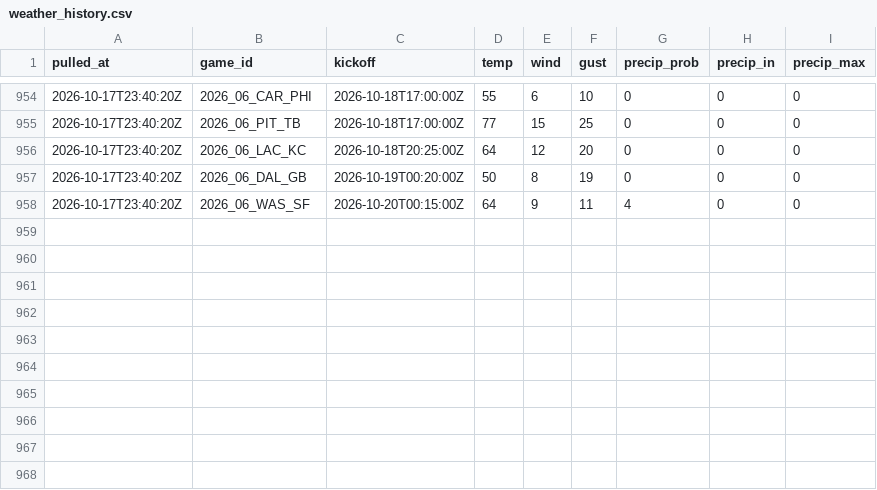
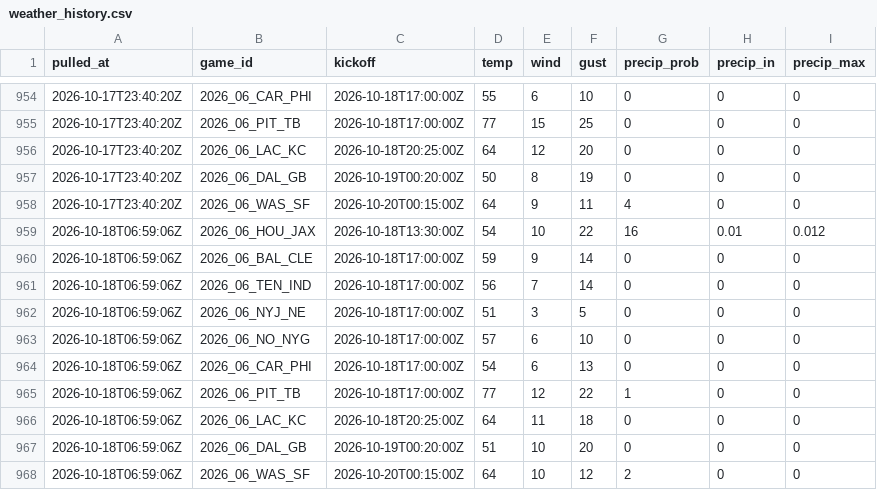
Before and after one commit to andrew-w-schroeder/dst-site, a CSV file: data/lines/weather_history.csv, drawn as a sheet; only a part is shown, gaps mark what is left out; the diff names each change by its address in the sheet, - before the commit and + after, or states it on an @@ line.

```diff
--- a/data/lines/weather_history.csv
+++ b/data/lines/weather_history.csv
+row 959: 2026-10-18T06:59:06Z | 2026_06_HOU_JAX | 2026-10-18T13:30:00Z | 54 | 10 | 22 | 16 | 0.01 | 0.012
+row 960: 2026-10-18T06:59:06Z | 2026_06_BAL_CLE | 2026-10-18T17:00:00Z | 59 | 9 | 14 | 0 | 0 | 0
+row 961: 2026-10-18T06:59:06Z | 2026_06_TEN_IND | 2026-10-18T17:00:00Z | 56 | 7 | 14 | 0 | 0 | 0
+row 962: 2026-10-18T06:59:06Z | 2026_06_NYJ_NE | 2026-10-18T17:00:00Z | 51 | 3 | 5 | 0 | 0 | 0
+row 963: 2026-10-18T06:59:06Z | 2026_06_NO_NYG | 2026-10-18T17:00:00Z | 57 | 6 | 10 | 0 | 0 | 0
+row 964: 2026-10-18T06:59:06Z | 2026_06_CAR_PHI | 2026-10-18T17:00:00Z | 54 | 6 | 13 | 0 | 0 | 0
+row 965: 2026-10-18T06:59:06Z | 2026_06_PIT_TB | 2026-10-18T17:00:00Z | 77 | 12 | 22 | 1 | 0 | 0
+row 966: 2026-10-18T06:59:06Z | 2026_06_LAC_KC | 2026-10-18T20:25:00Z | 64 | 11 | 18 | 0 | 0 | 0
+row 967: 2026-10-18T06:59:06Z | 2026_06_DAL_GB | 2026-10-19T00:20:00Z | 51 | 10 | 20 | 0 | 0 | 0
+row 968: 2026-10-18T06:59:06Z | 2026_06_WAS_SF | 2026-10-20T00:15:00Z | 64 | 10 | 12 | 2 | 0 | 0
```
Also changed, not shown: data/dfs/dfs_proj_2026_wk06.csv, data/lines/ecr_history.csv, 25 other files.
